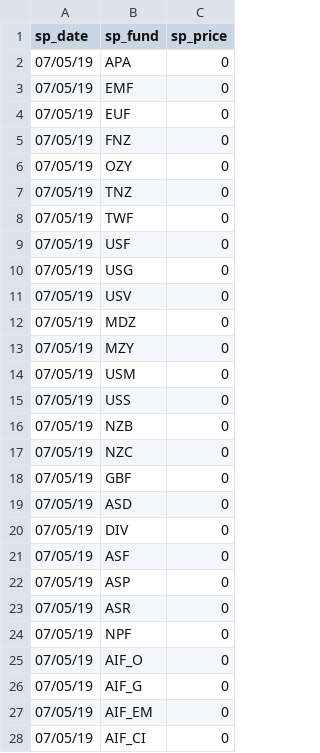
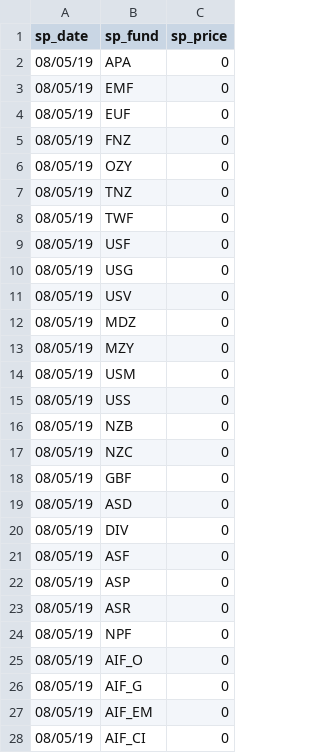
Before and after one commit to sam-matthews/funds, a CSV file: Data/price-diff-Day-diff.csv, drawn as a sheet; only a part is shown; the diff covers the shown part only.

```diff
--- a/Data/price-diff-Day-diff.csv
+++ b/Data/price-diff-Day-diff.csv
@@ -1,28 +1,28 @@
 sp_date,sp_fund,sp_price
-07/05/19,APA,0
-07/05/19,EMF,0
-07/05/19,EUF,0
-07/05/19,FNZ,0
-07/05/19,OZY,0
-07/05/19,TNZ,0
-07/05/19,TWF,0
-07/05/19,USF,0
-07/05/19,USG,0
-07/05/19,USV,0
-07/05/19,MDZ,0
-07/05/19,MZY,0
-07/05/19,USM,0
-07/05/19,USS,0
-07/05/19,NZB,0
-07/05/19,NZC,0
-07/05/19,GBF,0
-07/05/19,ASD,0
-07/05/19,DIV,0
-07/05/19,ASF,0
-07/05/19,ASP,0
-07/05/19,ASR,0
-07/05/19,NPF,0
-07/05/19,AIF_O,0
-07/05/19,AIF_G,0
-07/05/19,AIF_EM,0
-07/05/19,AIF_CI,0
+08/05/19,APA,0
+08/05/19,EMF,0
+08/05/19,EUF,0
+08/05/19,FNZ,0
+08/05/19,OZY,0
+08/05/19,TNZ,0
+08/05/19,TWF,0
+08/05/19,USF,0
+08/05/19,USG,0
+08/05/19,USV,0
+08/05/19,MDZ,0
+08/05/19,MZY,0
+08/05/19,USM,0
+08/05/19,USS,0
+08/05/19,NZB,0
+08/05/19,NZC,0
+08/05/19,GBF,0
+08/05/19,ASD,0
+08/05/19,DIV,0
+08/05/19,ASF,0
+08/05/19,ASP,0
+08/05/19,ASR,0
+08/05/19,NPF,0
+08/05/19,AIF_O,0
+08/05/19,AIF_G,0
+08/05/19,AIF_EM,0
+08/05/19,AIF_CI,0
```
Also changed, not shown: 46 edited cells elsewhere in this file, Data/analysis-Super Fund Unit Calculation.csv, Data/price-diff-s_price.csv, 1 other file.
